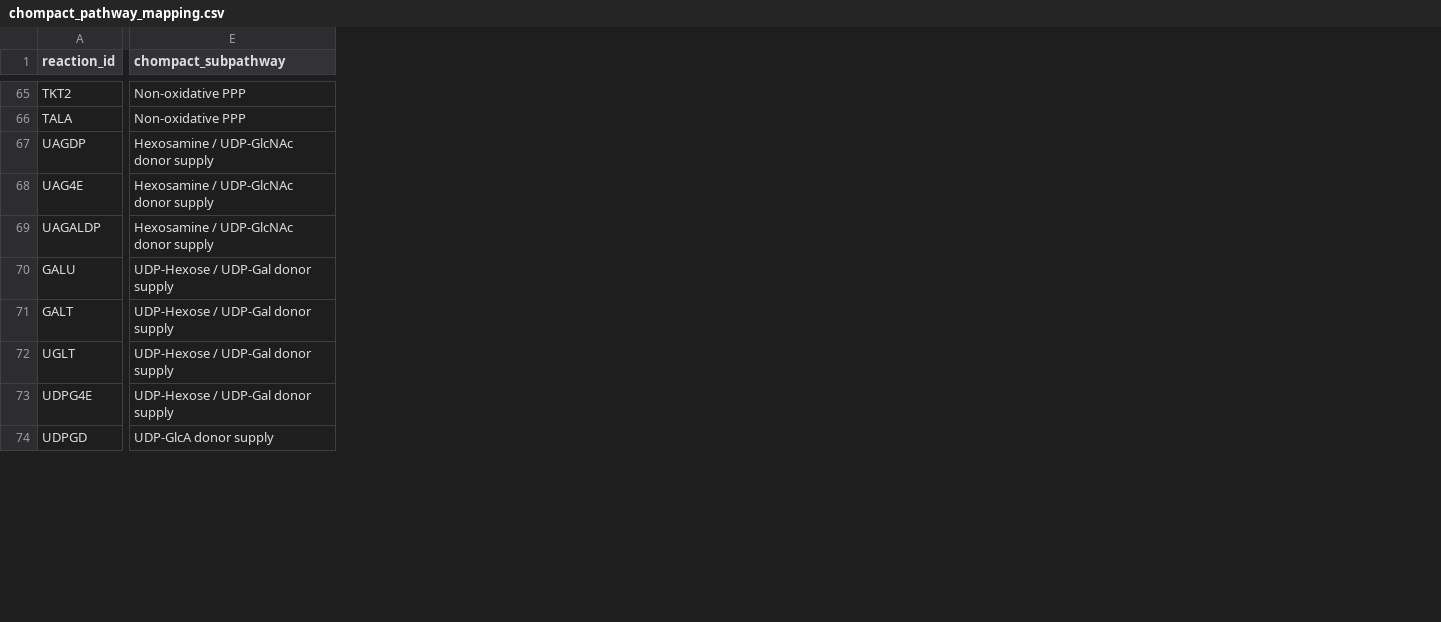
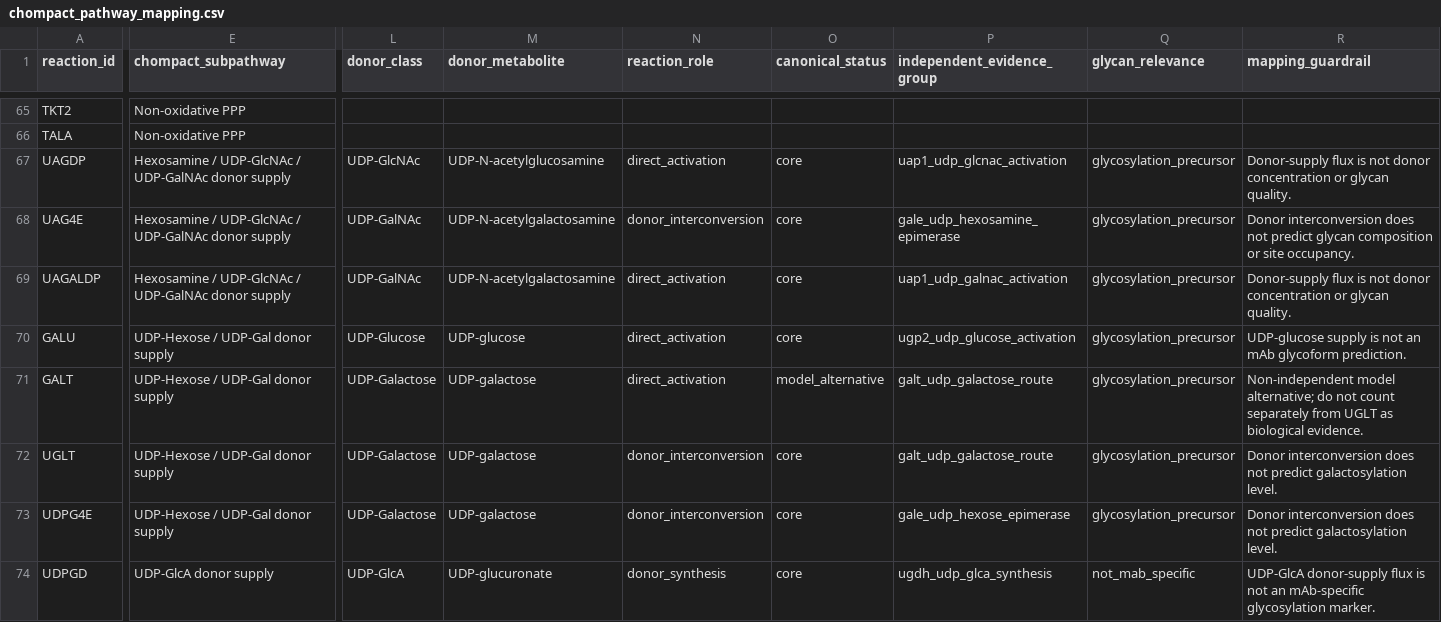
Before and after one commit to SBLGENEALL/Metabolomics, a CSV file: data/chompact_pathway_mapping.csv, drawn as a sheet; only a part is shown, gaps mark what is left out; the diff covers the shown part only; the diff names each change by its address in the sheet, - before the commit and + after, or states it on an @@ line.

Commit message:
Fix donor-supply coverage ontology and validation

```diff
--- a/data/chompact_pathway_mapping.csv
+++ b/data/chompact_pathway_mapping.csv
+column L (donor_class), rows 67-74: UDP-GlcNAc | UDP-GalNAc | UDP-GalNAc | UDP-Glucose | UDP-Galactose | UDP-Galactose | UDP-Galactose | UDP-GlcA
+column M (donor_metabolite), rows 67-74: UDP-N-acetylglucosamine | UDP-N-acetylgalactosamine | UDP-N-acetylgalactosamine | UDP-glucose | UDP-galactose | UDP-galactose | UDP-galactose | UDP-glucuronate
+column N (reaction_role), rows 67-74: direct_activation | donor_interconversion | direct_activation | direct_activation | direct_activation | donor_interconversion | donor_interconversion | donor_synthesis
+column O (canonical_status), rows 67-74: core | core | core | core | model_alternative | core | core | core
+column P (independent_evidence_group), rows 67-74: uap1_udp_glcnac_activation | gale_udp_hexosamine_epimerase | uap1_udp_galnac_activation | ugp2_udp_glucose_activation | galt_udp_galactose_route | galt_udp_galactose_route | gale_udp_hexose_epimerase | ugdh_udp_glca_synthesis
+column Q (glycan_relevance), rows 67-74: glycosylation_precursor | glycosylation_precursor | glycosylation_precursor | glycosylation_precursor | glycosylation_precursor | glycosylation_precursor | glycosylation_precursor | not_mab_specific
+column R (mapping_guardrail), rows 67-74: Donor-supply flux is not donor concentration or glycan quality. | Donor interconversion does not predict glycan composition or site occupancy. | Donor-supply flux is not donor concentration or glycan quality. | UDP-glucose supply is not an mAb glycoform prediction. | Non-independent model alternative; do not count separately from UGLT as biological evidence. | Donor interconversion does not predict galactosylation level. | Donor interconversion does not predict galactosylation level. | UDP-GlcA donor-supply flux is not an mAb-specific glycosylation marker.
-E67:E69 (chompact_subpathway): Hexosamine / UDP-GlcNAc donor supply
+E67:E69 (chompact_subpathway): Hexosamine / UDP-GlcNAc / UDP-GalNAc donor supply
```
Also changed, not shown: 7 edited cells elsewhere in this file, 6 other files.
